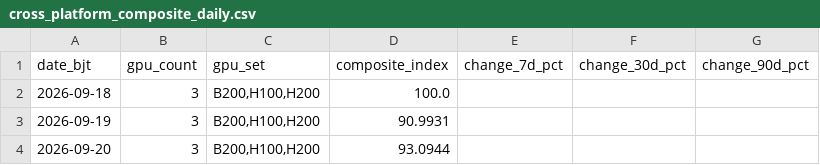
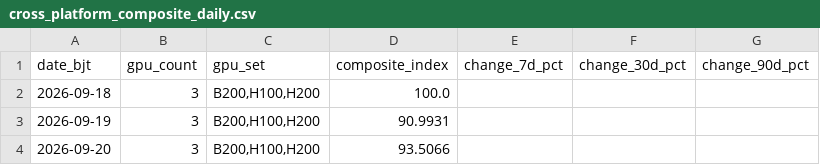
Before and after one commit to russell-home667/AI-bubble-monitor, a CSV file: data/ai_bubble/gpu_rental_prices/cross_platform_composite_daily.csv, drawn as a sheet.

```diff
--- a/data/ai_bubble/gpu_rental_prices/cross_platform_composite_daily.csv
+++ b/data/ai_bubble/gpu_rental_prices/cross_platform_composite_daily.csv
@@ -3,2 +3,2 @@ date_bjt,gpu_count,gpu_set,composite_index,change_7d_pct,change_30d_pct,change_9
 2026-09-19,3,"B200,H100,H200",90.9931,,,
-2026-09-20,3,"B200,H100,H200",93.0944,,,
+2026-09-20,3,"B200,H100,H200",93.5066,,,
```
Also changed, not shown: data/ai_bubble/gpu_rental_prices/composite_daily.csv, data/ai_bubble/gpu_rental_prices/daily.csv, 3 other files.
